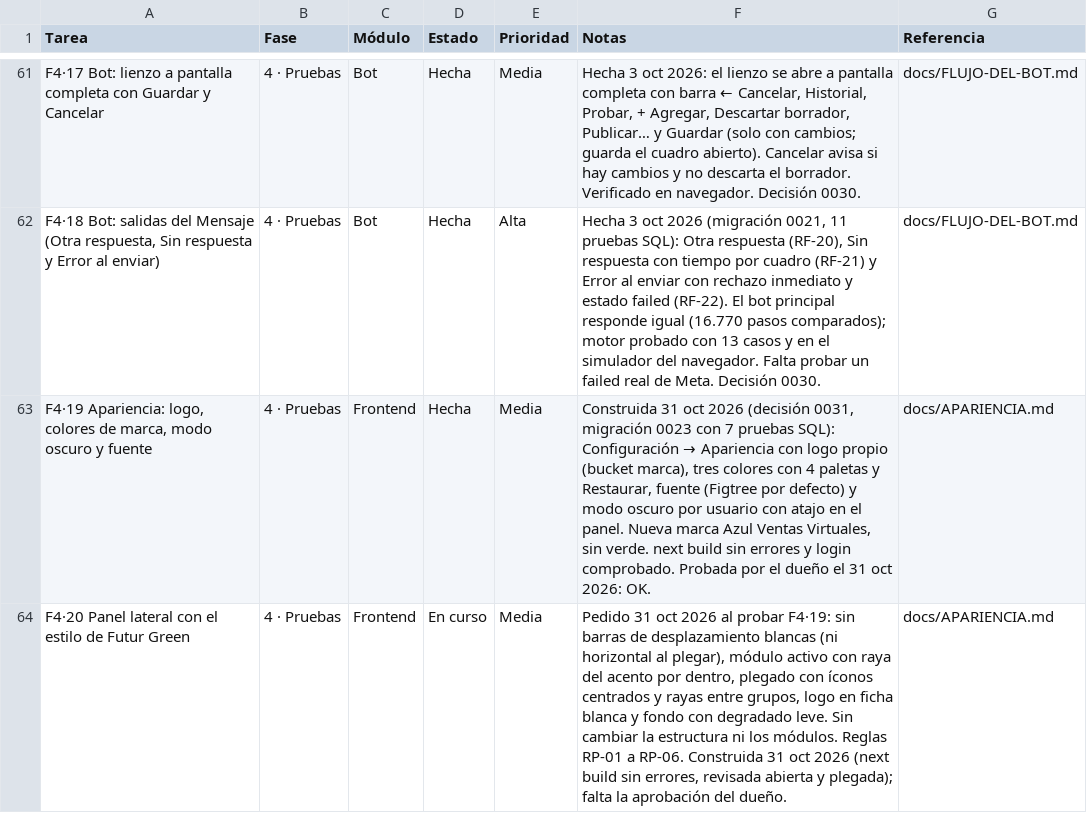
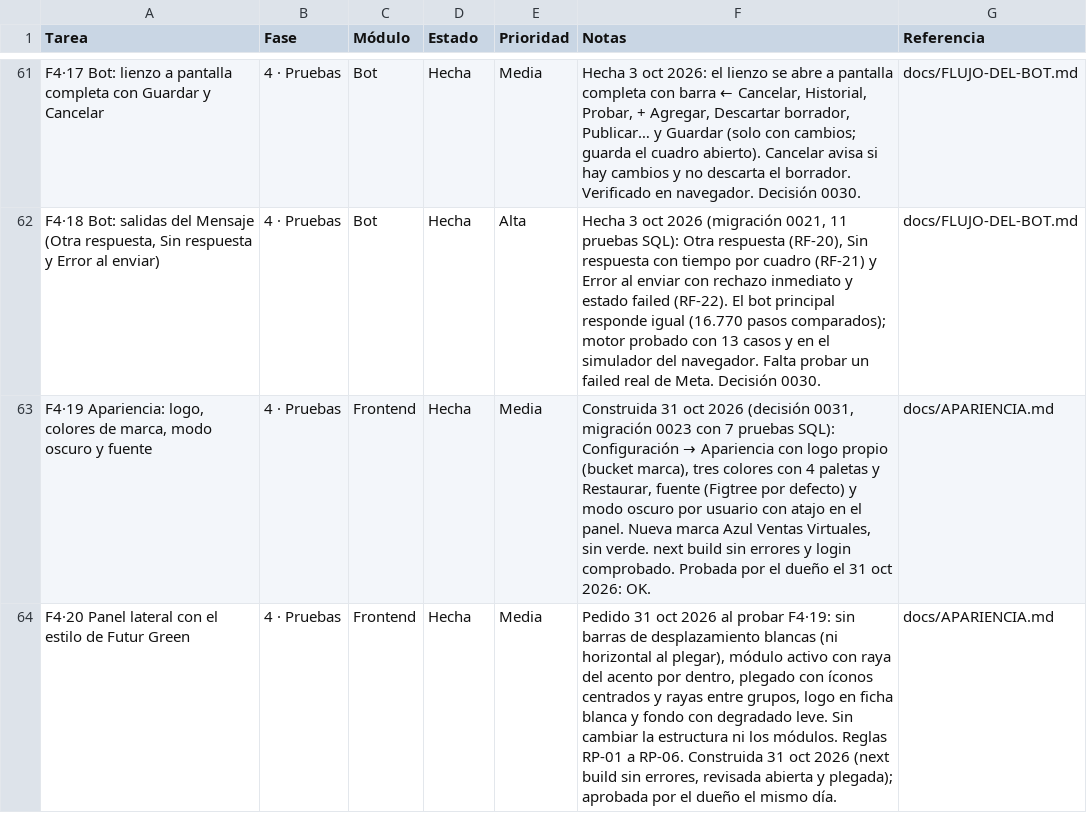
Before and after one commit to Appsheet-jm456/CRM_InventarIA, a CSV file: docs/notion/tareas.csv, drawn as a sheet; only a part is shown, gaps mark what is left out.

```diff
--- a/docs/notion/tareas.csv
+++ b/docs/notion/tareas.csv
@@ -63,2 +63,2 @@ F4·17 Bot: lienzo a pantalla completa con Guardar y Cancelar,4 · Pruebas,Bot,H
 "F4·19 Apariencia: logo, colores de marca, modo oscuro y fuente",4 · Pruebas,Frontend,Hecha,Media,"Construida 31 oct 2026 (decisión 0031, migración 0023 con 7 pruebas SQL): Configuración → Apariencia con logo propio (bucket marca), tres colores con 4 paletas y Restaurar, fuente (Figtree por defecto) y modo oscuro por usuario con atajo en el panel. Nueva marca Azul Ventas Virtuales, sin verde. next build sin errores y login comprobado. Probada por el dueño el 31 oct 2026: OK.",docs/APARIENCIA.md
-F4·20 Panel lateral con el estilo de Futur Green,4 · Pruebas,Frontend,En curso,Media,"Pedido 31 oct 2026 al probar F4·19: sin barras de desplazamiento blancas (ni horizontal al plegar), módulo activo con raya del acento por dentro, plegado con íconos centrados y rayas entre grupos, logo en ficha blanca y fondo con degradado leve. Sin cambiar la estructura ni los módulos. Reglas RP-01 a RP-06. Construida 31 oct 2026 (next build sin errores, revisada abierta y plegada); falta la aprobación del dueño.",docs/APARIENCIA.md
+F4·20 Panel lateral con el estilo de Futur Green,4 · Pruebas,Frontend,Hecha,Media,"Pedido 31 oct 2026 al probar F4·19: sin barras de desplazamiento blancas (ni horizontal al plegar), módulo activo con raya del acento por dentro, plegado con íconos centrados y rayas entre grupos, logo en ficha blanca y fondo con degradado leve. Sin cambiar la estructura ni los módulos. Reglas RP-01 a RP-06. Construida 31 oct 2026 (next build sin errores, revisada abierta y plegada); aprobada por el dueño el mismo día.",docs/APARIENCIA.md
```
Also changed, not shown: 2 other files.
